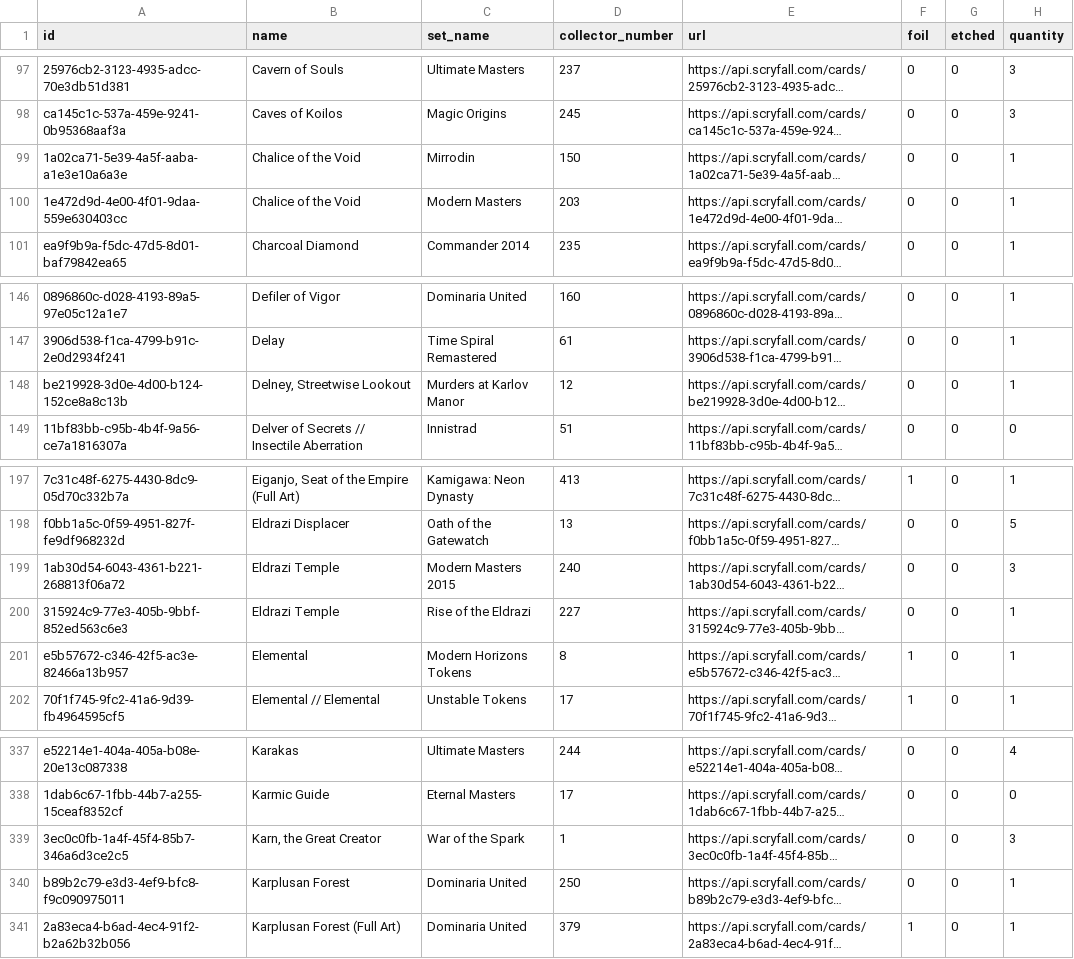
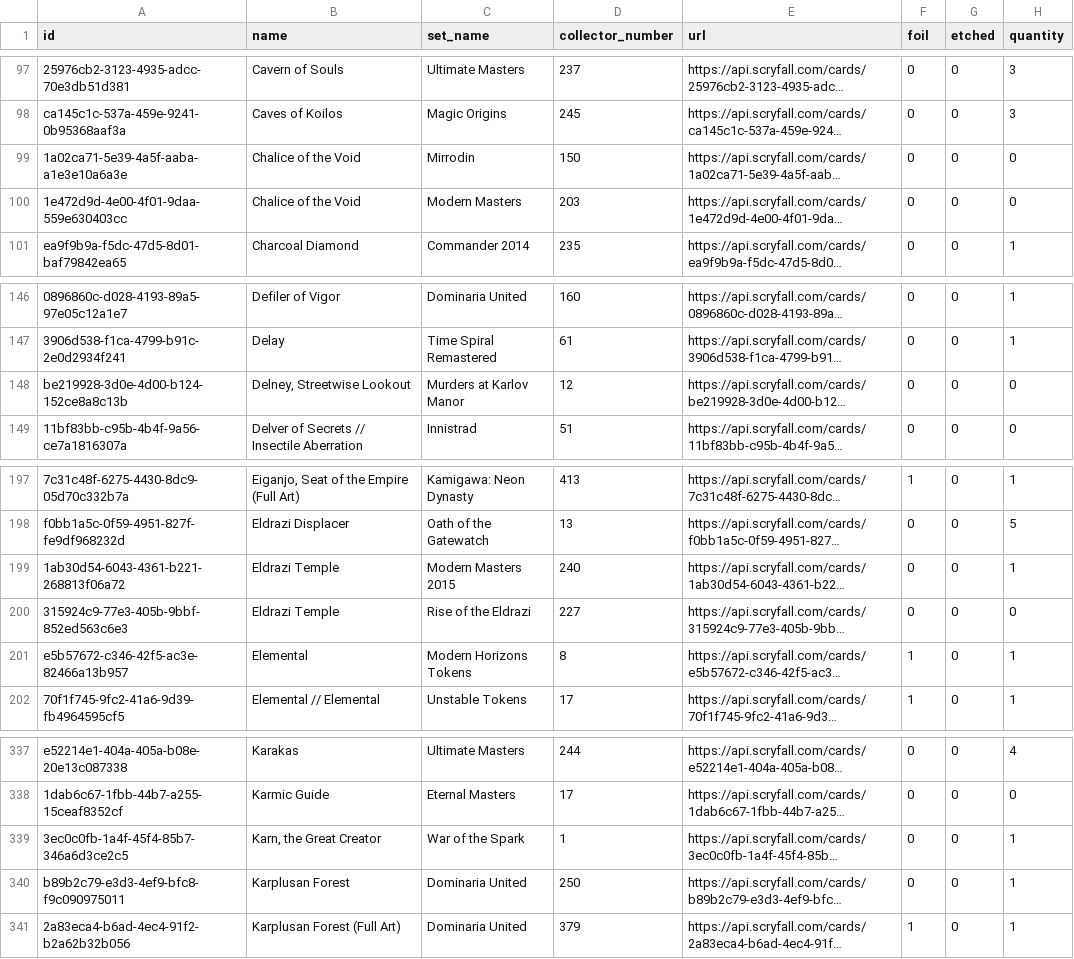
Before and after one commit to mwmosca/mtg_prices, a CSV file: data/collection.csv, drawn as a sheet; only a part is shown, gaps mark what is left out; long unchanged cells end in …; the diff names each change by its address in the sheet, - before the commit and + after, or states it on an @@ line.

Commit message:
-Tron pieces

```diff
--- a/data/collection.csv
+++ b/data/collection.csv
-H99:H100 (quantity): 1
+H99:H100 (quantity): 0
-H148 (quantity): 1
+H148 (quantity): 0
-H199 (quantity): 3
+H199 (quantity): 1
-H200 (quantity): 1
+H200 (quantity): 0
-H339 (quantity): 3
+H339 (quantity): 1
```
